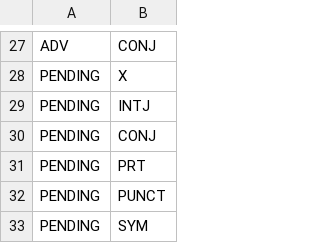
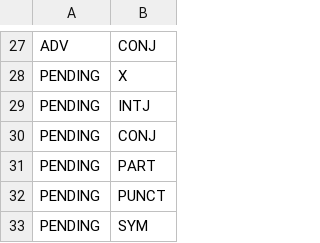
Before and after one commit to hectormartinez/ud_unsup_parser, a TSV file: data/posrules.tsv, drawn as a sheet; only a part is shown, gaps mark what is left out.

```diff
--- a/data/posrules.tsv
+++ b/data/posrules.tsv
@@ -30,3 +30,3 @@ PENDING	INTJ
 PENDING	CONJ
-PENDING	PRT
+PENDING	PART
 PENDING	PUNCT
```
Also changed, not shown: 3 other files.
